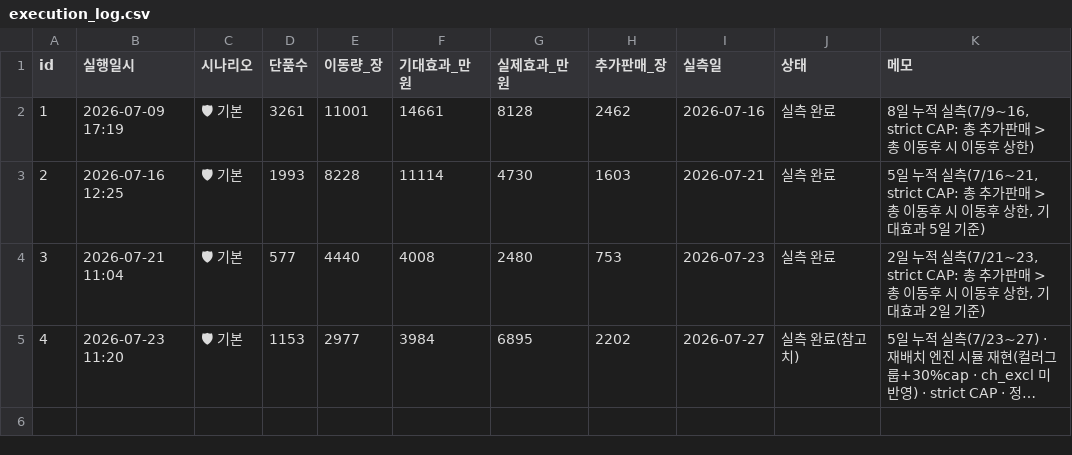
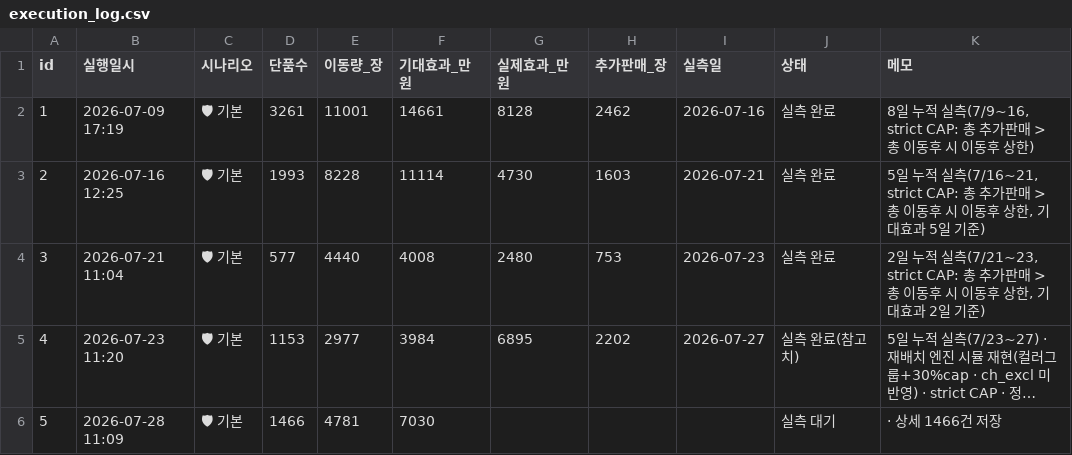
Before and after one commit to kanghg61-del/spao-rebalance, a CSV file: execution_log.csv, drawn as a sheet; long unchanged cells end in …; the diff names each change by its address in the sheet, - before the commit and + after, or states it on an @@ line.

Commit message:
실행 이력 자동 저장 (n=5) [2026-07-28 11:09]

```diff
--- a/execution_log.csv
+++ b/execution_log.csv
+row 6: 5 | 2026-07-28 11:09 | 🛡 기본 | 1466 | 4781 | 7030 |  |  |  | 실측 대기 | · 상세 1466건 저장
```
